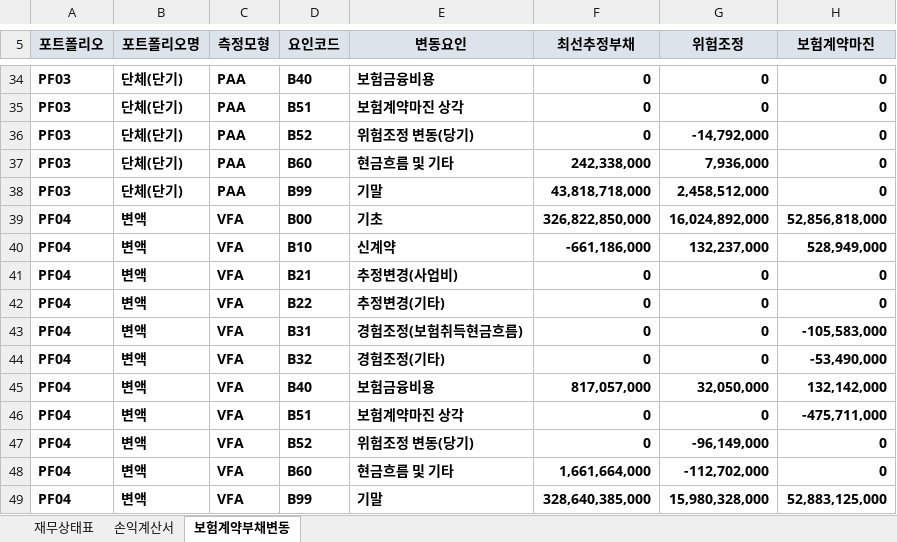
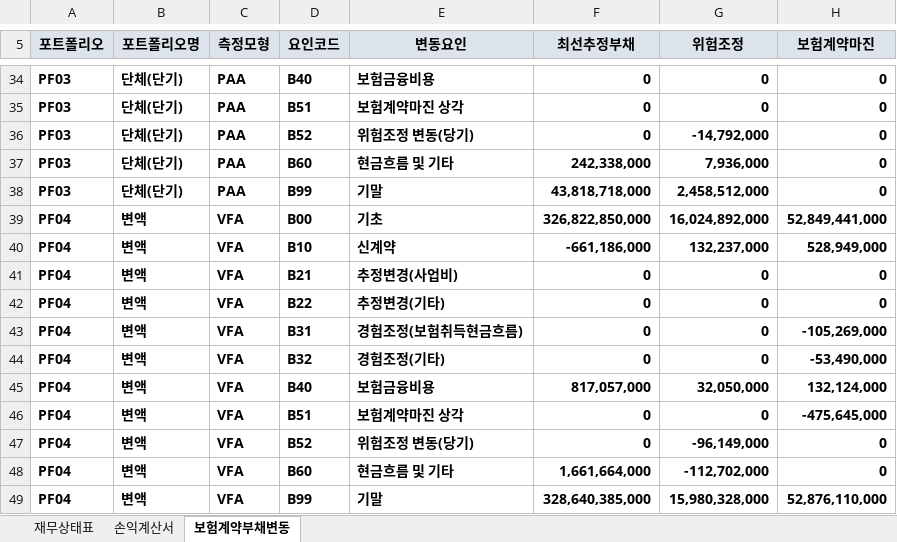
Before and after one commit to bicebersa/TRACE, an Excel workbook: samples/샘플_감독원양식_2026-09.xlsx, sheet 보험계약부채변동, drawn as a sheet; only a part is shown, gaps mark what is left out; values as stored, in another font and other column widths than the file's, no borders; the diff covers the shown part only; the diff names each change by its address in the sheet, - before the commit and + after, or states it on an @@ line.

```diff
--- a/samples/샘플_감독원양식_2026-09.xlsx (sheet 보험계약부채변동)
+++ b/samples/샘플_감독원양식_2026-09.xlsx (sheet 보험계약부채변동)
-H39 (보험계약마진): 52,856,818,000
+H39 (보험계약마진): 52,849,441,000
-H43 (보험계약마진): -105,583,000
+H43 (보험계약마진): -105,269,000
-H45 (보험계약마진): 132,142,000
+H45 (보험계약마진): 132,124,000
-H46 (보험계약마진): -475,711,000
+H46 (보험계약마진): -475,645,000
-H49 (보험계약마진): 52,883,125,000
+H49 (보험계약마진): 52,876,110,000
```
Also changed, not shown: 10 edited cells elsewhere in this sheet, sheet 손익계산서, sheet 재무상태표, 25 other files.
